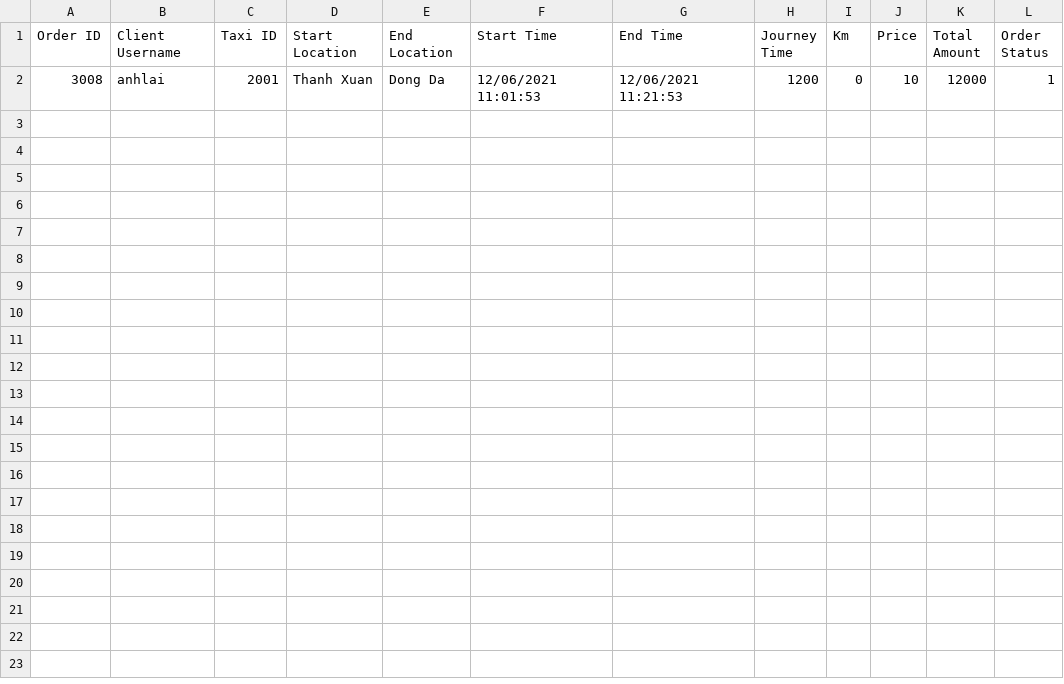
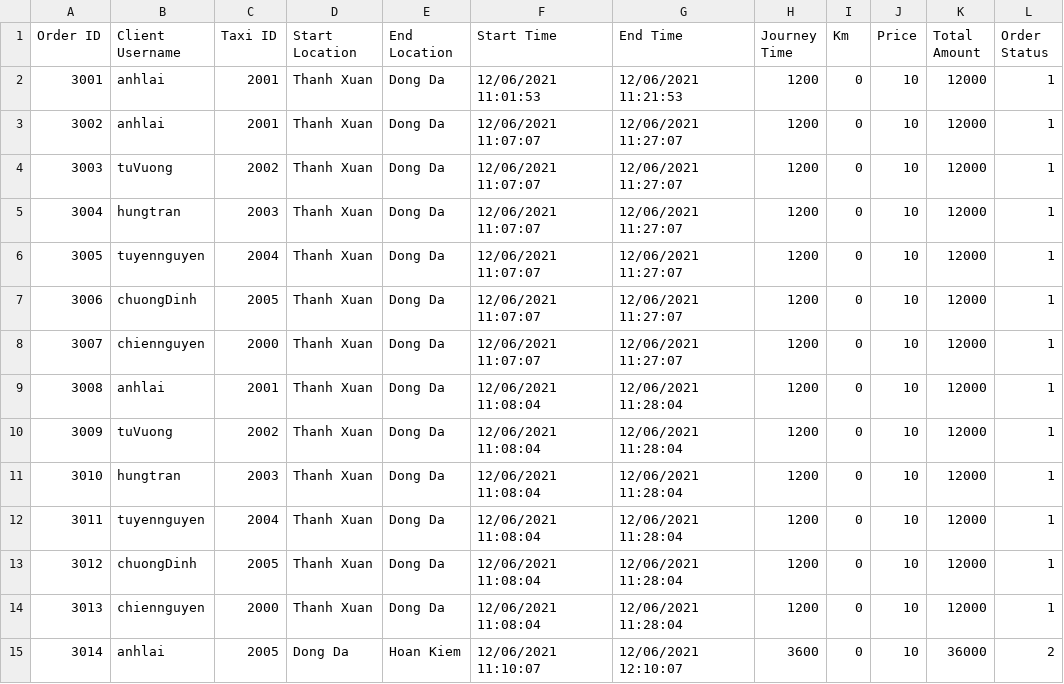
Before and after one commit to phuonganh1992/CG_02_JavaCore, a CSV file: Module2_CaseStudy/CaseStudy/src/file/DataOrder.csv, drawn as a sheet.

```diff
--- a/Module2_CaseStudy/CaseStudy/src/file/DataOrder.csv
+++ b/Module2_CaseStudy/CaseStudy/src/file/DataOrder.csv
@@ -1,2 +1,15 @@
 Order ID,Client Username,Taxi ID,Start Location,End Location,Start Time,End Time,Journey Time,Km,Price,Total Amount,Order Status
-3008,anhlai,2001,Thanh Xuan,Dong Da,12/06/2021 11:01:53,12/06/2021 11:21:53,1200,0,10,12000,1
+3001,anhlai,2001,Thanh Xuan,Dong Da,12/06/2021 11:01:53,12/06/2021 11:21:53,1200,0,10,12000,1
+3002,anhlai,2001,Thanh Xuan,Dong Da,12/06/2021 11:07:07,12/06/2021 11:27:07,1200,0,10,12000,1
+3003,tuVuong,2002,Thanh Xuan,Dong Da,12/06/2021 11:07:07,12/06/2021 11:27:07,1200,0,10,12000,1
+3004,hungtran,2003,Thanh Xuan,Dong Da,12/06/2021 11:07:07,12/06/2021 11:27:07,1200,0,10,12000,1
+3005,tuyennguyen,2004,Thanh Xuan,Dong Da,12/06/2021 11:07:07,12/06/2021 11:27:07,1200,0,10,12000,1
+3006,chuongDinh,2005,Thanh Xuan,Dong Da,12/06/2021 11:07:07,12/06/2021 11:27:07,1200,0,10,12000,1
+3007,chiennguyen,2000,Thanh Xuan,Dong Da,12/06/2021 11:07:07,12/06/2021 11:27:07,1200,0,10,12000,1
+3008,anhlai,2001,Thanh Xuan,Dong Da,12/06/2021 11:08:04,12/06/2021 11:28:04,1200,0,10,12000,1
+3009,tuVuong,2002,Thanh Xuan,Dong Da,12/06/2021 11:08:04,12/06/2021 11:28:04,1200,0,10,12000,1
+3010,hungtran,2003,Thanh Xuan,Dong Da,12/06/2021 11:08:04,12/06/2021 11:28:04,1200,0,10,12000,1
+3011,tuyennguyen,2004,Thanh Xuan,Dong Da,12/06/2021 11:08:04,12/06/2021 11:28:04,1200,0,10,12000,1
+3012,chuongDinh,2005,Thanh Xuan,Dong Da,12/06/2021 11:08:04,12/06/2021 11:28:04,1200,0,10,12000,1
+3013,chiennguyen,2000,Thanh Xuan,Dong Da,12/06/2021 11:08:04,12/06/2021 11:28:04,1200,0,10,12000,1
+3014,anhlai,2005,Dong Da,Hoan Kiem,12/06/2021 11:10:07,12/06/2021 12:10:07,3600,0,10,36000,2
```
Also changed, not shown: 3 other files.
